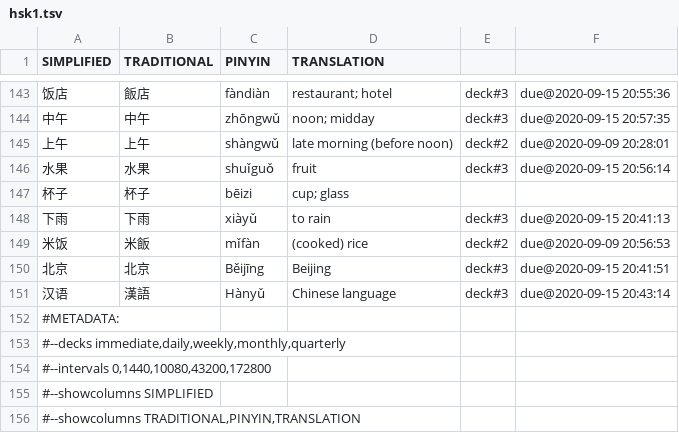
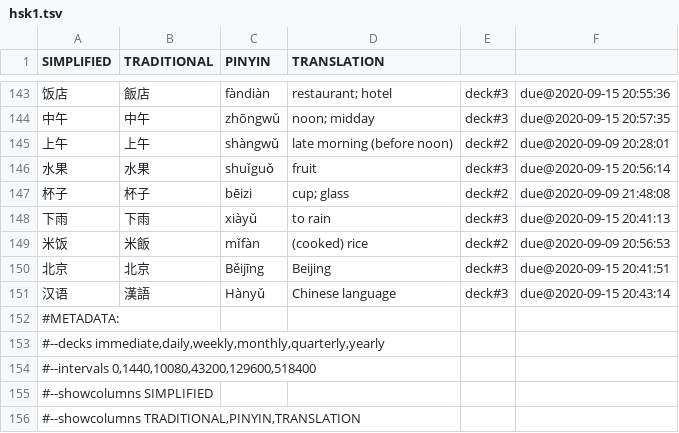
Before and after one commit to proycon/vocadata, a TSV file: zh/hsk1.tsv, drawn as a sheet; only a part is shown, gaps mark what is left out; the diff covers the shown part only.

```diff
--- a/zh/hsk1.tsv
+++ b/zh/hsk1.tsv
@@ -146,3 +146,3 @@ SIMPLIFIED	TRADITIONAL	PINYIN	TRANSLATION
 水果	水果	shuǐguǒ	fruit	deck#3	due@2020-09-15 20:56:14
-杯子	杯子	bēizi	cup; glass
+杯子	杯子	bēizi	cup; glass	deck#2	due@2020-09-09 21:48:08
 下雨	下雨	xiàyǔ	to rain	deck#3	due@2020-09-15 20:41:13
@@ -152,4 +152,4 @@ SIMPLIFIED	TRADITIONAL	PINYIN	TRANSLATION
 #METADATA:
-#--decks immediate,daily,weekly,monthly,quarterly
-#--intervals 0,1440,10080,43200,172800
+#--decks immediate,daily,weekly,monthly,quarterly,yearly
+#--intervals 0,1440,10080,43200,129600,518400
 #--showcolumns SIMPLIFIED
```
Also changed, not shown: 10 edited cells elsewhere in this file, zh/hsk2.tsv.
